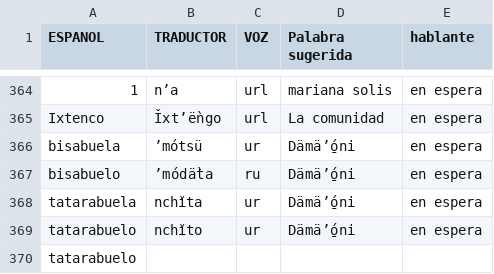
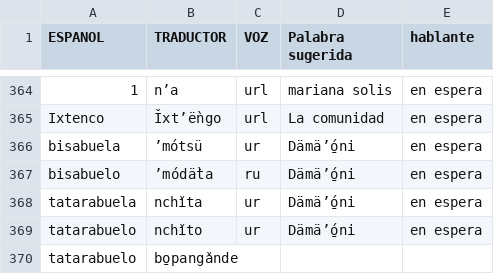
Before and after one commit to damaonihokani-cyber/diccionario, a CSV file: yum.csv, drawn as a sheet; only a part is shown, gaps mark what is left out.

Commit message:
Actualización con BOM UTF-8 para Ñaño Otomí - 2026-09-23T15:58:45.336Z

```diff
--- a/yum.csv
+++ b/yum.csv
@@ -369,2 +369,2 @@ tatarabuela	nchǐta	ur	Dämäʼó̱ni 	en espera
 tatarabuelo	nchǐto 	ur	Dämäʼó̱ni 	en espera
-tatarabuelo				
+tatarabuelo	bo̱pangǎnde			
```
